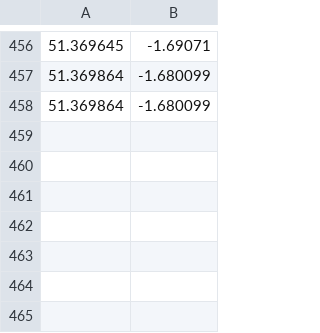
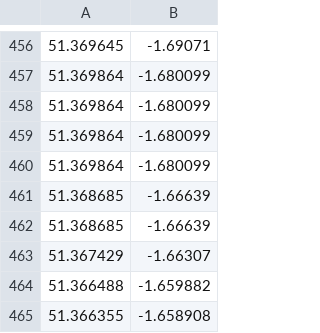
Before and after one commit to chelyabinsk/osm_insta, a CSV file: WalksInstaOSM/history.csv, drawn as a sheet; only a part is shown, gaps mark what is left out; the diff names each change by its address in the sheet, - before the commit and + after, or states it on an @@ line.

```diff
--- a/WalksInstaOSM/history.csv
+++ b/WalksInstaOSM/history.csv
+row 459: 51.369864 | -1.680099
+row 460: 51.369864 | -1.680099
+row 461: 51.368685 | -1.66639
+row 462: 51.368685 | -1.66639
+row 463: 51.367429 | -1.66307
+row 464: 51.366488 | -1.659882
+row 465: 51.366355 | -1.658908
```
Also changed, not shown: 5 other files.
